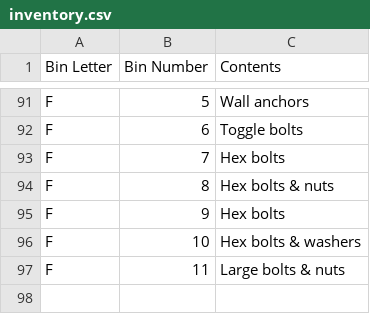
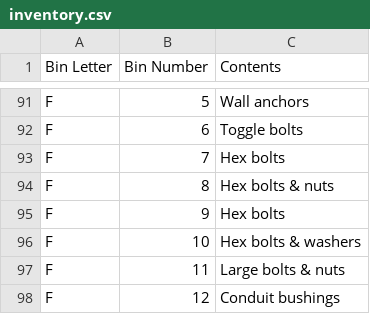
Before and after one commit to rhkim1292/asti-inventory, a CSV file: inventory.csv, drawn as a sheet; only a part is shown, gaps mark what is left out; the diff names each change by its address in the sheet, - before the commit and + after, or states it on an @@ line.

```diff
--- a/inventory.csv
+++ b/inventory.csv
+row 98: F | 12 | Conduit bushings
```
Also changed, not shown: inventory-detail.csv, 1 other file.
